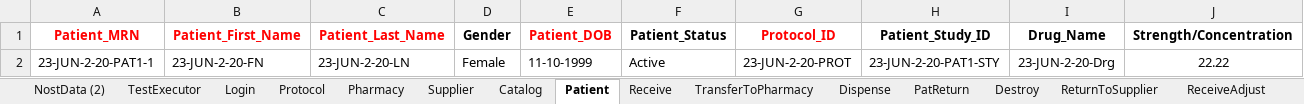
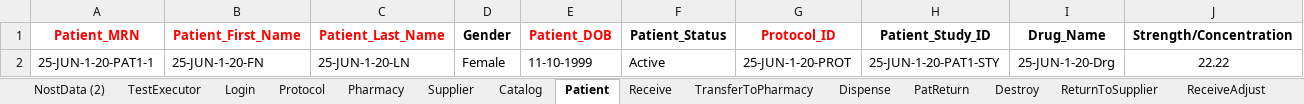
Before and after one commit to rjagadeesan-git/NostAutomation1, an Excel workbook: DataProvider/Nost_Data_Driven_DP.xlsx, sheet Patient, drawn as a sheet; only a part is shown; values as stored, in another font and other column widths than the file's, no borders; the diff names each change by its address in the sheet, - before the commit and + after, or states it on an @@ line.

```diff
--- a/DataProvider/Nost_Data_Driven_DP.xlsx (sheet Patient)
+++ b/DataProvider/Nost_Data_Driven_DP.xlsx (sheet Patient)
-A2 (Patient_MRN): 23-JUN-2-20-PAT1-1
+A2 (Patient_MRN): 25-JUN-1-20-PAT1-1
-B2 (Patient_First_Name): 23-JUN-2-20-FN
+B2 (Patient_First_Name): 25-JUN-1-20-FN
-C2 (Patient_Last_Name): 23-JUN-2-20-LN
+C2 (Patient_Last_Name): 25-JUN-1-20-LN
-G2 (Protocol_ID): 23-JUN-2-20-PROT
+G2 (Protocol_ID): 25-JUN-1-20-PROT
-H2 (Patient_Study_ID): 23-JUN-2-20-PAT1-STY
+H2 (Patient_Study_ID): 25-JUN-1-20-PAT1-STY
-I2 (Drug_Name): 23-JUN-2-20-Drg
+I2 (Drug_Name): 25-JUN-1-20-Drg
```
Also changed, not shown: sheet NostData (2), sheet Catalog, sheet Protocol, sheet Supplier, sheet TransferToPharmacy, sheet Receive, 1 more sheet, 7 other files.
